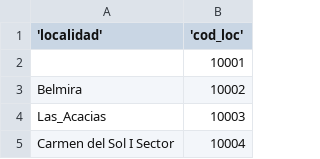
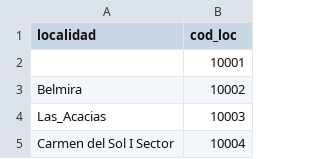
Before and after one commit to CamiloHedzz/Procesamiento-de-imagenes, a CSV file: bogotaas.csv, drawn as a sheet; only a part is shown.

Commit message:
Update bogotaas.csv

```diff
--- a/bogotaas.csv
+++ b/bogotaas.csv
@@ -1,2 +1,2 @@
-'localidad', 'cod_loc'
+localidad, cod_loc
 "",10001
```
